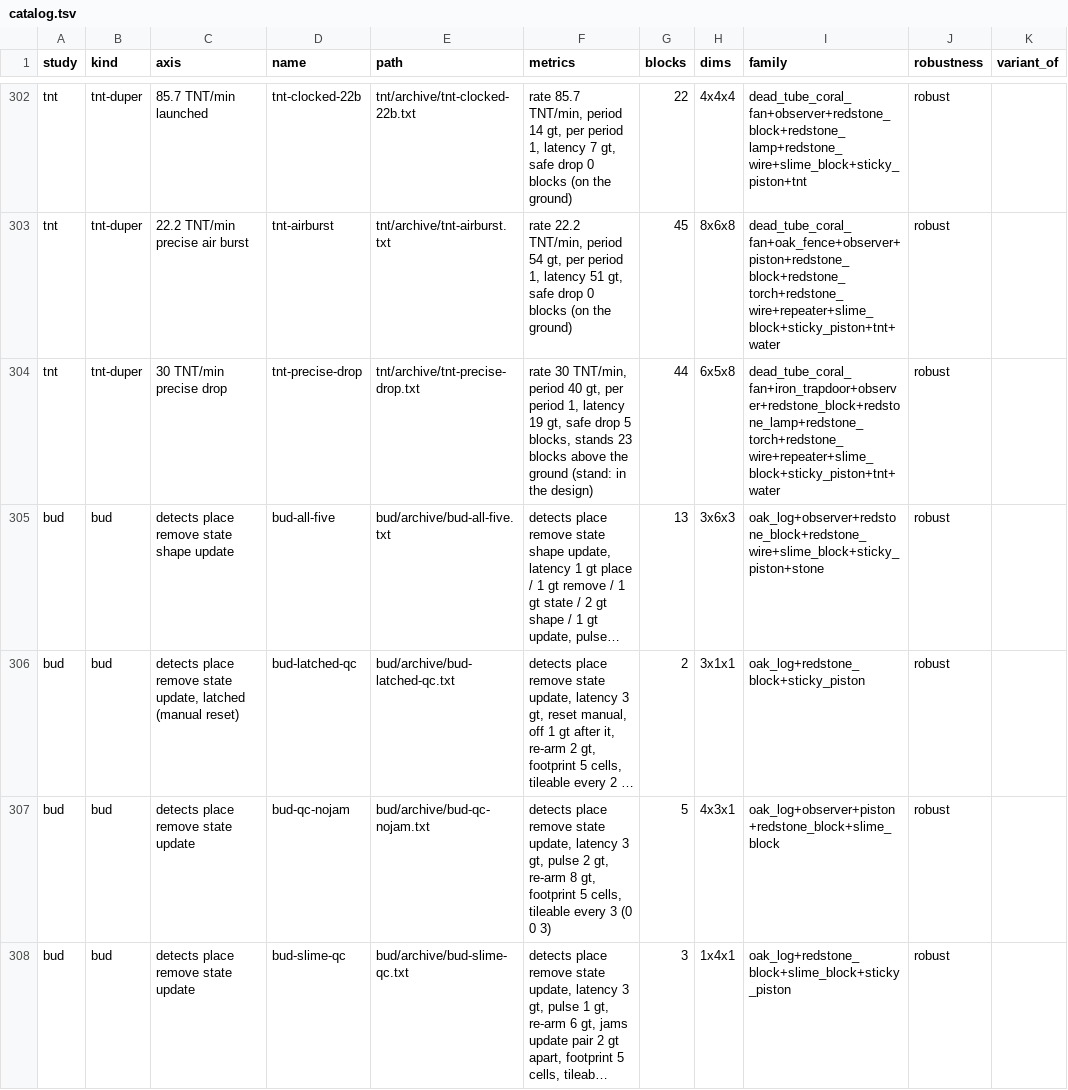
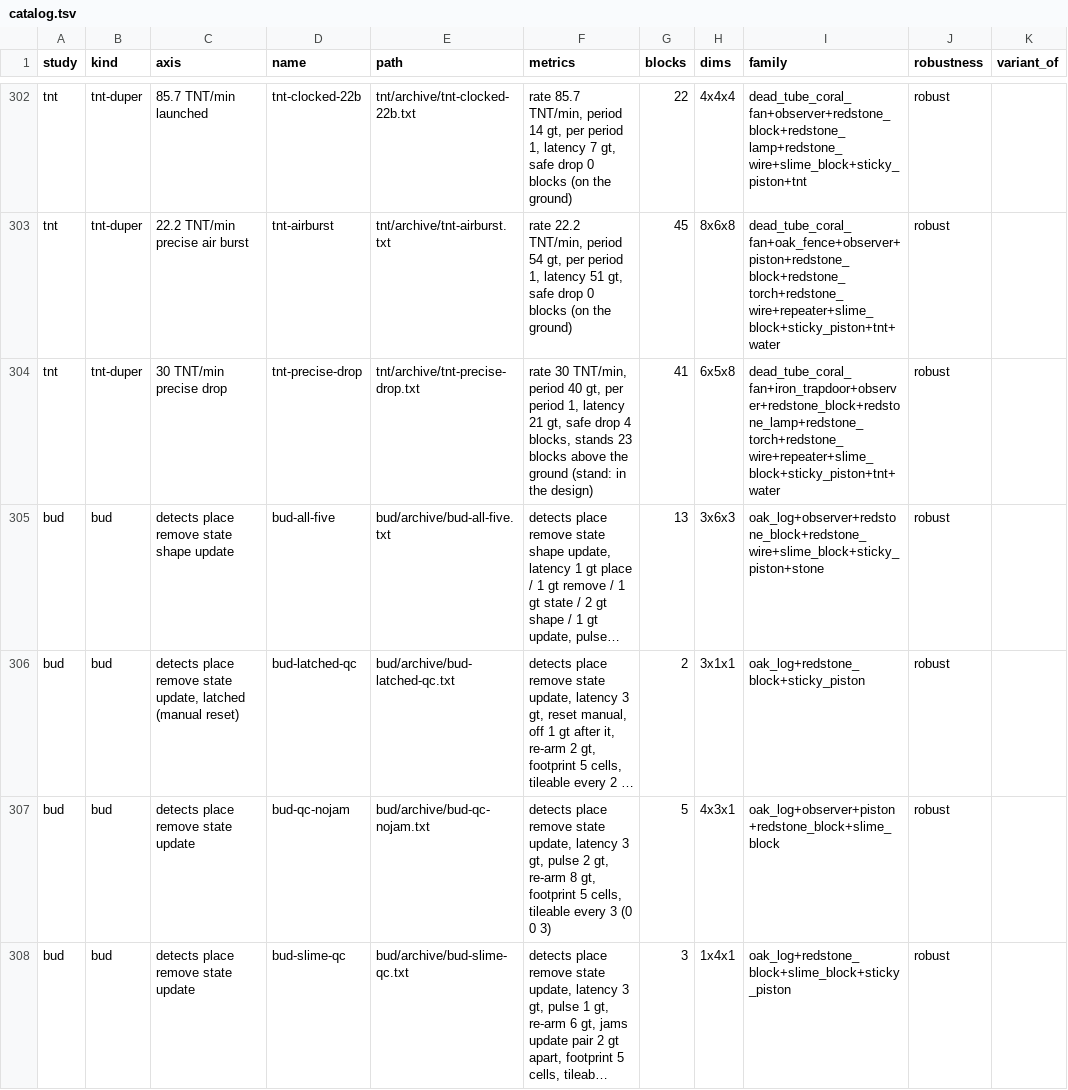
Before and after one commit to vjeux/minecraft-tas, a TSV file: designs/circuits/catalog.tsv, drawn as a sheet; only a part is shown, gaps mark what is left out; long unchanged cells end in …; the diff names each change by its address in the sheet, - before the commit and + after, or states it on an @@ line.

```diff
--- a/designs/circuits/catalog.tsv
+++ b/designs/circuits/catalog.tsv
-F304 (metrics): …1, latency 19 gt, safe drop 5 blocks, stands…
+F304 (metrics): …1, latency 21 gt, safe drop 4 blocks, stands…
-G304 (blocks): 44
+G304 (blocks): 41
```
Also changed, not shown: designs/circuits/tnt/archive/verdicts.tsv, 4 other files.
